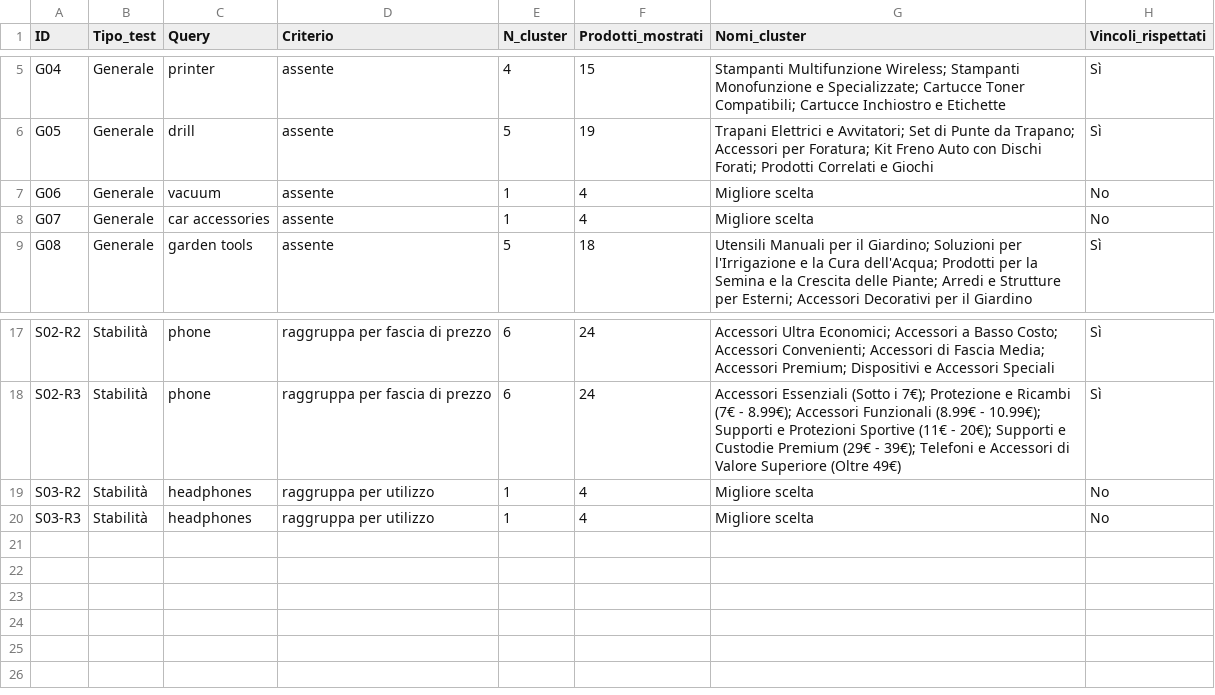
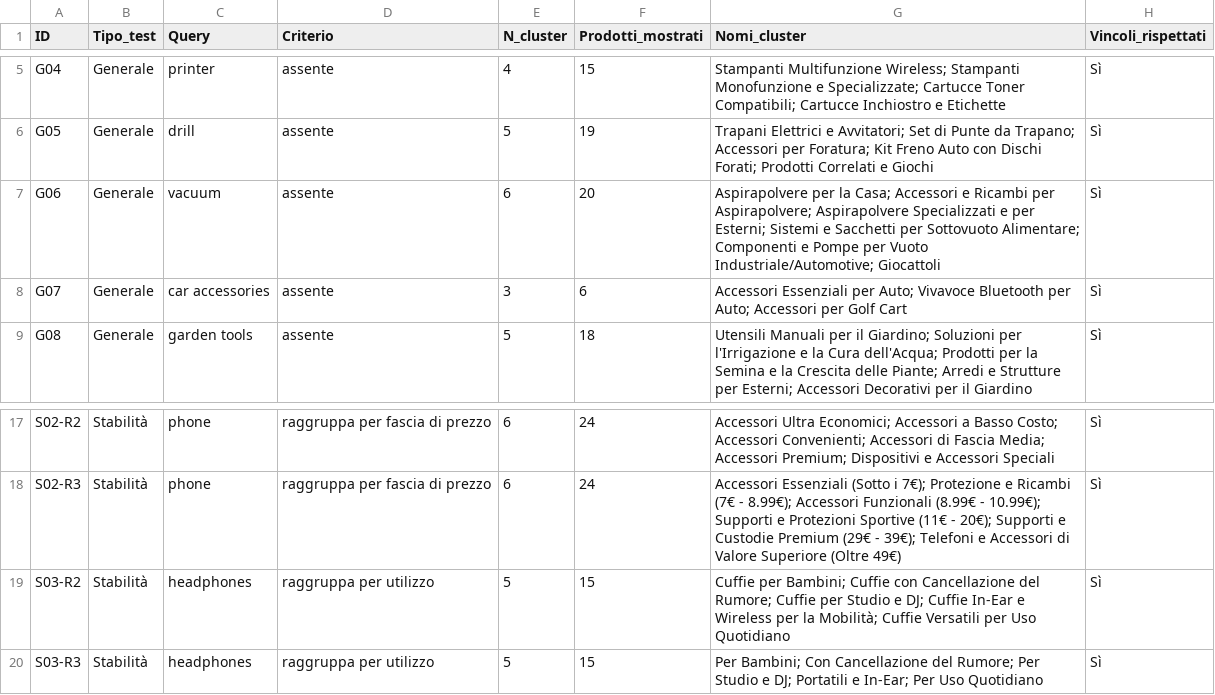
Before and after one commit to arsid2828/Tesi-ecommerce, a CSV file: prototype/evaluation/cluster_search/cluster_search_runs.csv, drawn as a sheet; only a part is shown, gaps mark what is left out.

```diff
--- a/prototype/evaluation/cluster_search/cluster_search_runs.csv
+++ b/prototype/evaluation/cluster_search/cluster_search_runs.csv
@@ -6,4 +6,4 @@ G04,Generale,printer,assente,4,15,Stampanti Multifunzione Wireless; Stampanti Mo
 G05,Generale,drill,assente,5,19,Trapani Elettrici e Avvitatori; Set di Punte da Trapano; Accessori per Foratura; Kit Freno Auto con Dischi Forati; Prodotti Correlati e Giochi,Sì
-G06,Generale,vacuum,assente,1,4,Migliore scelta,No
-G07,Generale,car accessories,assente,1,4,Migliore scelta,No
+G06,Generale,vacuum,assente,6,20,Aspirapolvere per la Casa; Accessori e Ricambi per Aspirapolvere; Aspirapolvere Specializzati e per Esterni; Sistemi e Sacchetti per Sottovuoto Alimentare; Componenti e Pompe per Vuoto Industriale/Automotive; Giocattoli,Sì
+G07,Generale,car accessories,assente,3,6,Accessori Essenziali per Auto; Vivavoce Bluetooth per Auto; Accessori per Golf Cart,Sì
 G08,Generale,garden tools,assente,5,18,Utensili Manuali per il Giardino; Soluzioni per l'Irrigazione e la Cura dell'Acqua; Prodotti per la Semina e la Crescita delle Piante; Arredi e Strutture per Esterni; Accessori Decorativi per il Giardino,Sì
@@ -18,3 +18,3 @@ S02-R2,Stabilità,phone,raggruppa per fascia di prezzo,6,24,Accessori Ultra Econ
 S02-R3,Stabilità,phone,raggruppa per fascia di prezzo,6,24,Accessori Essenziali (Sotto i 7€); Protezione e Ricambi (7€ - 8.99€); Accessori Funzionali (8.99€ - 10.99€); Supporti e Protezioni Sportive (11€ - 20€); Supporti e Custodie Premium (29€ - 39€); Telefoni e Accessori di Valore Superiore (Oltre 49€),Sì
-S03-R2,Stabilità,headphones,raggruppa per utilizzo,1,4,Migliore scelta,No
-S03-R3,Stabilità,headphones,raggruppa per utilizzo,1,4,Migliore scelta,No
+S03-R2,Stabilità,headphones,raggruppa per utilizzo,5,15,Cuffie per Bambini; Cuffie con Cancellazione del Rumore; Cuffie per Studio e DJ; Cuffie In-Ear e Wireless per la Mobilità; Cuffie Versatili per Uso Quotidiano,Sì
+S03-R3,Stabilità,headphones,raggruppa per utilizzo,5,15,Per Bambini; Con Cancellazione del Rumore; Per Studio e DJ; Portatili e In-Ear; Per Uso Quotidiano,Sì
```
Also changed, not shown: prototype/evaluation/cluster_search/run_diagnostics.csv, prototype/evaluation/cluster_search/stability_comparison.csv, 46 other files.
